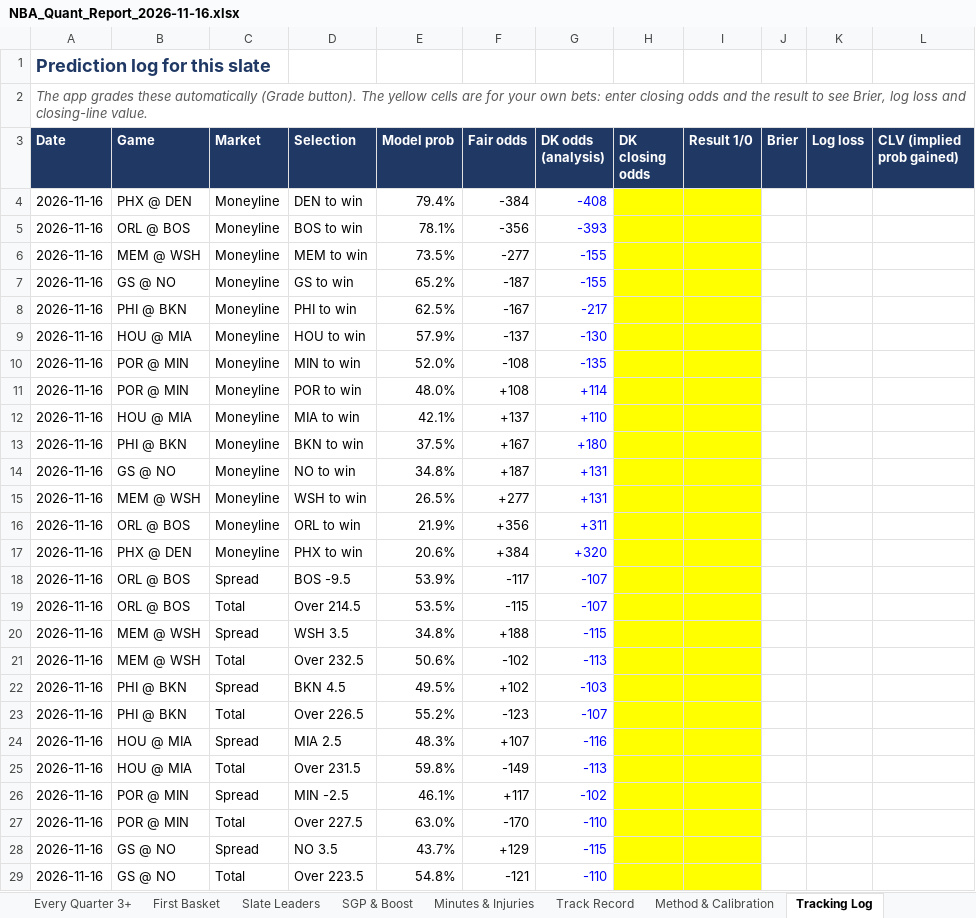
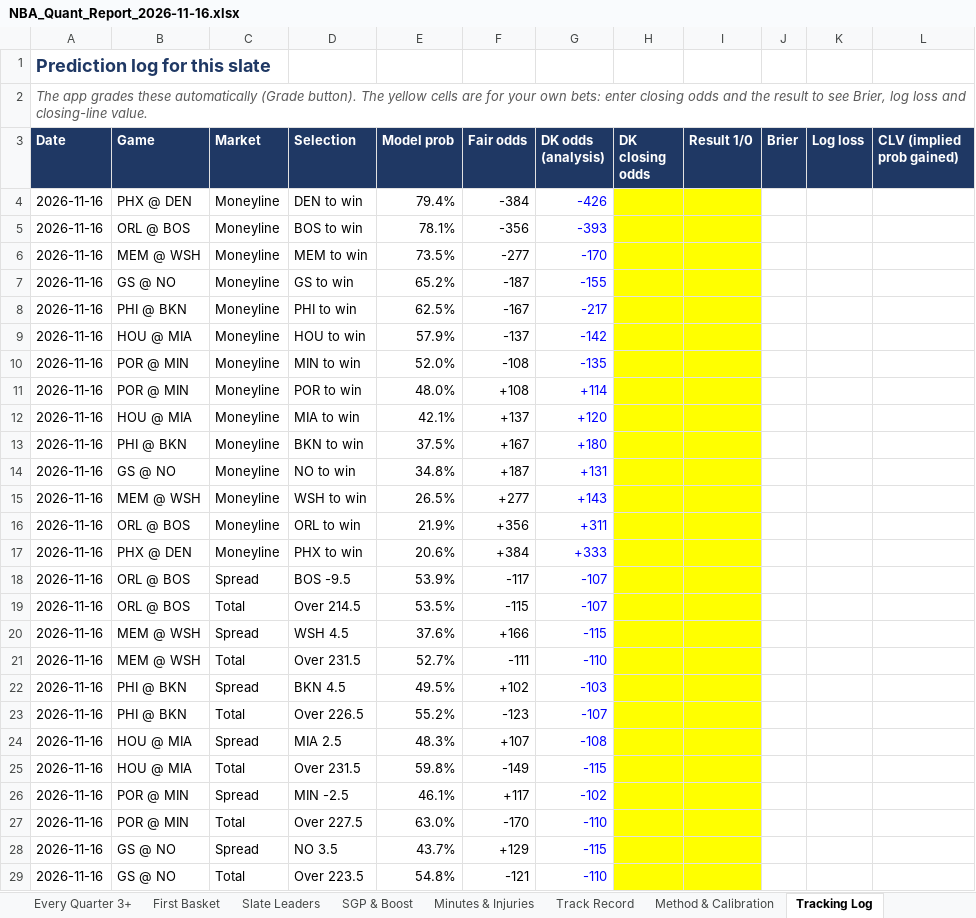
Before and after one commit to HeyShawtty/nba-quant-desk, an Excel workbook: reports/NBA_Quant_Report_2026-11-16.xlsx, sheet Tracking Log, drawn as a sheet; only a part is shown; values as stored, in another font and other column widths than the file's, no borders; the diff covers the shown part only; the diff names each change by its address in the sheet, - before the commit and + after, or states it on an @@ line.

```diff
--- a/reports/NBA_Quant_Report_2026-11-16.xlsx (sheet Tracking Log)
+++ b/reports/NBA_Quant_Report_2026-11-16.xlsx (sheet Tracking Log)
-G4 (DK odds (analysis)): -408
+G4 (DK odds (analysis)): -426
-G6 (DK odds (analysis)): -155
+G6 (DK odds (analysis)): -170
-G9 (DK odds (analysis)): -130
+G9 (DK odds (analysis)): -142
-G12 (DK odds (analysis)): +110
+G12 (DK odds (analysis)): +120
-G15 (DK odds (analysis)): +131
+G15 (DK odds (analysis)): +143
-G17 (DK odds (analysis)): +320
+G17 (DK odds (analysis)): +333
-D20 (Selection): WSH 3.5
+D20 (Selection): WSH 4.5
-E20 (Model prob): 34.8%
+E20 (Model prob): 37.6%
-F20 (Fair odds): +188
+F20 (Fair odds): +166
-D21 (Selection): Over 232.5
+D21 (Selection): Over 231.5
-E21 (Model prob): 50.6%
+E21 (Model prob): 52.7%
-F21 (Fair odds): -102
+F21 (Fair odds): -111
-G21 (DK odds (analysis)): -113
+G21 (DK odds (analysis)): -110
-G24 (DK odds (analysis)): -116
+G24 (DK odds (analysis)): -108
-G25 (DK odds (analysis)): -113
+G25 (DK odds (analysis)): -115
```
Also changed, not shown: 1 edited cell elsewhere in this sheet, sheet Moneyline, sheet SGP & Boost, sheet Summary, sheet Game Model, sheet Box Scores, formulas that keep their value, reports/Data_Bank_2026-27.xlsx, 6 other files.
